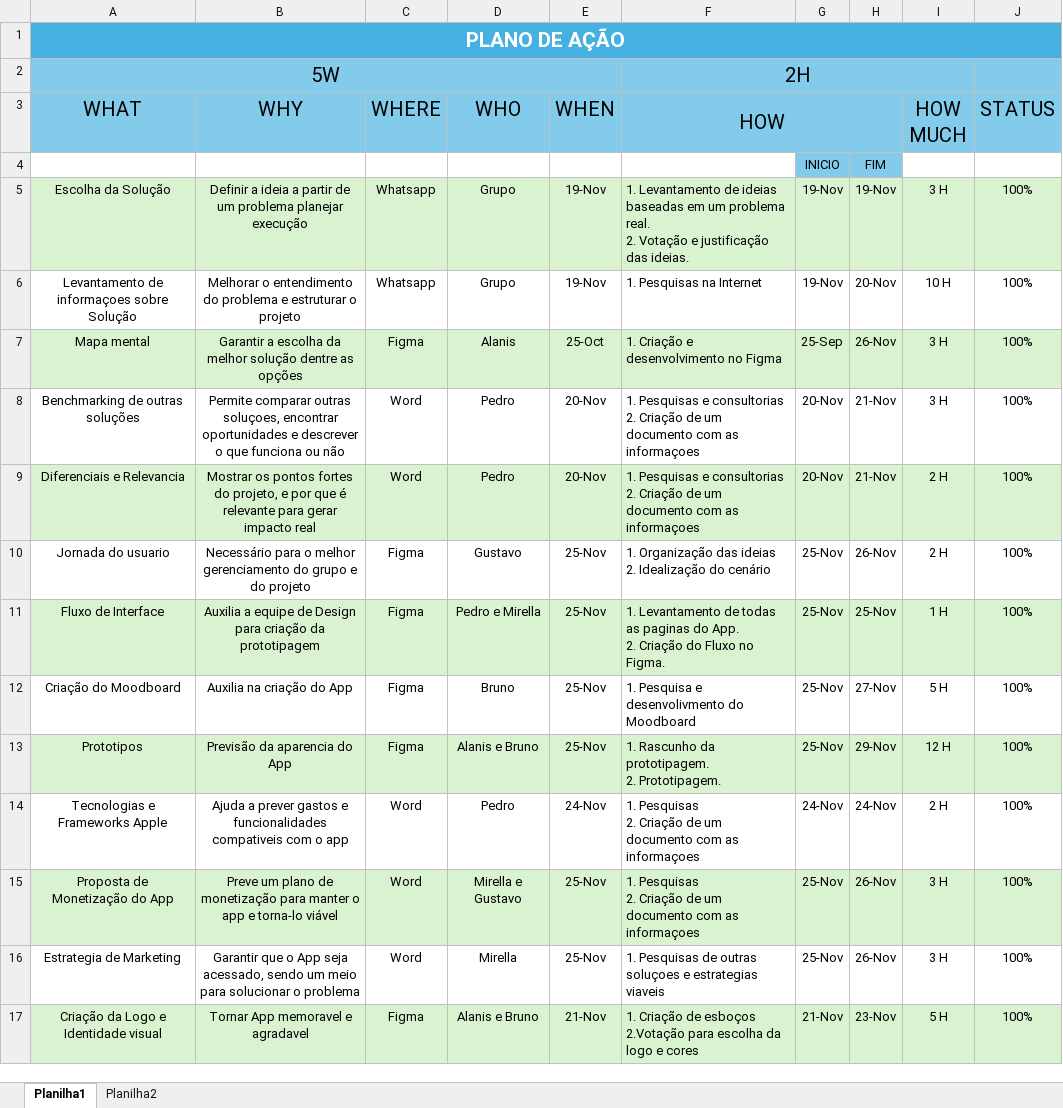
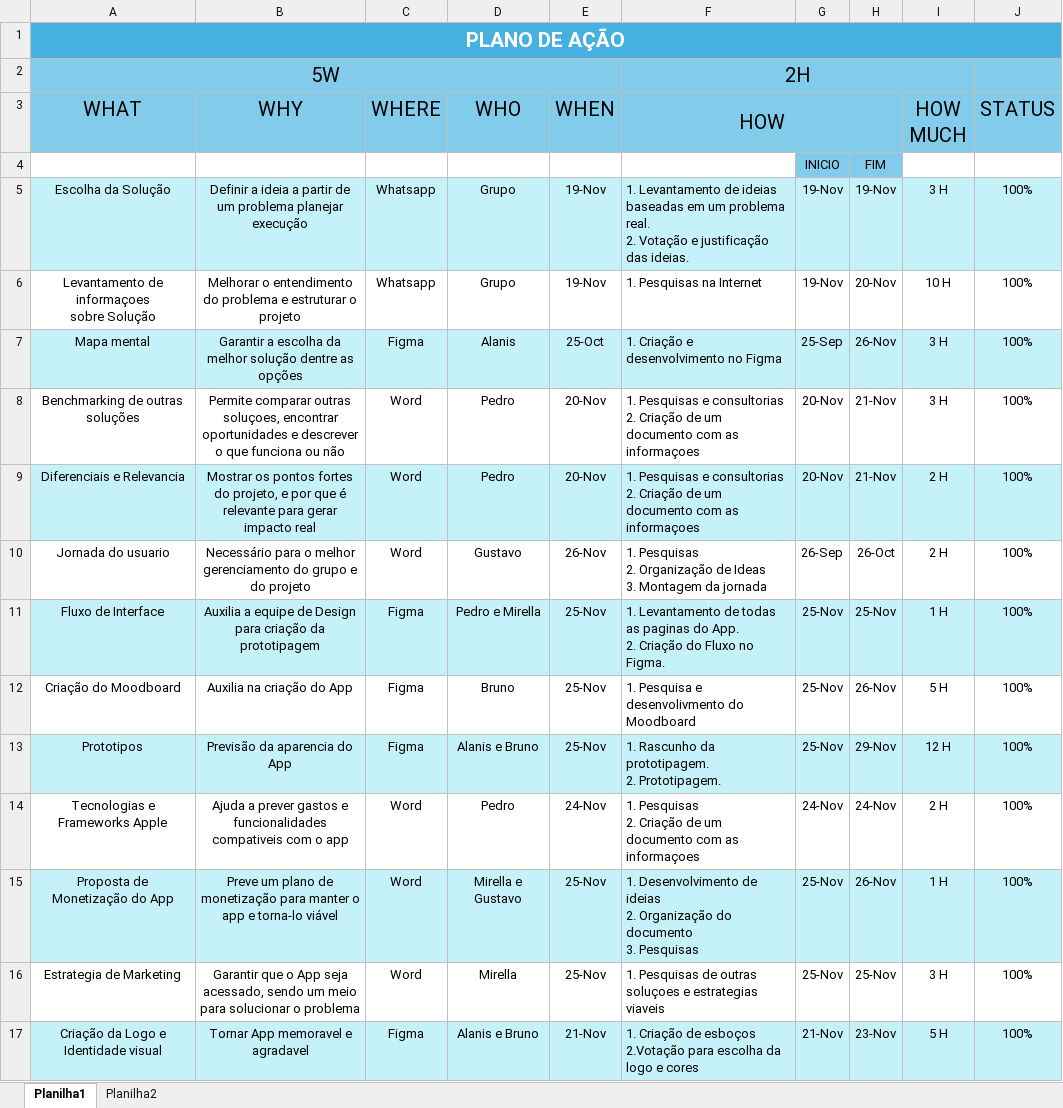
Before and after one commit to PedroTeruel/ProjetoApp-AppleDeveloperAcademy, an Excel workbook: Plano de Acao 5W2H/5W2H.xlsx, sheet Planilha1, drawn as a sheet; values as stored, in another font and other column widths than the file's, no borders; ↵ is a line break in a cell; the diff names each change by its address in the sheet, - before the commit and + after, or states it on an @@ line.

```diff
--- a/Plano de Acao 5W2H/5W2H.xlsx (sheet Planilha1)
+++ b/Plano de Acao 5W2H/5W2H.xlsx (sheet Planilha1)
-A5:J5 fill: #D9F2D0
+A5:J5 fill: #C5F1F9
-A6 (WHAT): Levantamento de informaçoes sobre Solução
+A6 (WHAT): Levantamento de informaçoes ↵ sobre Solução
-A7:J7 fill: #D9F2D0
+A7:J7 fill: #C5F1F9
-A9:J9 fill: #D9F2D0
+A9:J9 fill: #C5F1F9
-C10 (WHERE): Figma
+C10 (WHERE): Word
-E10 (WHEN): 25-Nov
+E10 (WHEN): 26-Nov
-F10 (HOW): 1. Organização das ideias ↵ 2. Idealização do cenário
+F10 (HOW): 1. Pesquisas ↵ 2. Organização de Ideas ↵ 3. Montagem da jornada
-G10: 25-Nov
+G10: 26-Sep
-H10: 26-Nov
+H10: 26-Oct
-A11:J11 fill: #D9F2D0
+A11:J11 fill: #C5F1F9
-H12: 27-Nov
+H12: 26-Nov
-A13:J13 fill: #D9F2D0
+A13:J13 fill: #C5F1F9
-A15:J15 fill: #D9F2D0
+A15:J15 fill: #C5F1F9
-F15 (HOW): 1. Pesquisas ↵ 2. Criação de um documento com as informaçoes
+F15 (HOW): 1. Desenvolvimento de ideias ↵ 2. Organização do documento ↵ 3. Pesquisas
-I15 (HOW MUCH): 3 H
+I15 (HOW MUCH): 1 H
-H16: 26-Nov
+H16: 25-Nov
-A17:J17 fill: #D9F2D0
+A17:J17 fill: #C5F1F9
```
Also changed, not shown: 1 other file.
